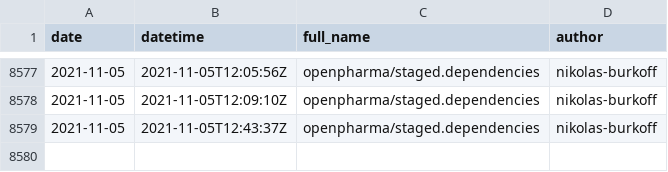
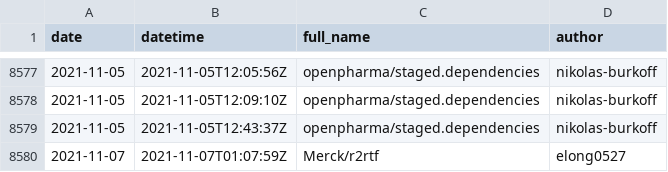
Before and after one commit to openpharma/openpharma_log, a CSV file: all-commits/data.csv, drawn as a sheet; only a part is shown, gaps mark what is left out.

Commit message:
update all-commits

```diff
--- a/all-commits/data.csv
+++ b/all-commits/data.csv
@@ -8579 +8579,2 @@
 2021-11-05,"2021-11-05T12:43:37Z","openpharma/staged.dependencies","nikolas-burkoff"
+2021-11-07,"2021-11-07T01:07:59Z","Merck/r2rtf","elong0527"
```
Also changed, not shown: 3 other files.
